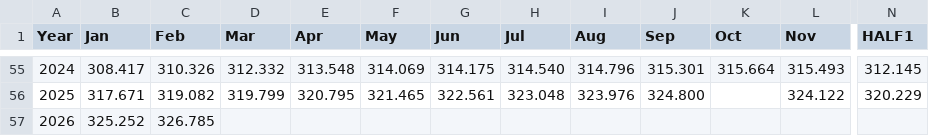
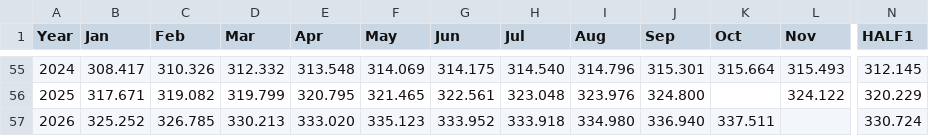
Before and after one commit to afa7789/btc-hub, a CSV file: public/datasets/CPI_U.csv, drawn as a sheet; only a part is shown, gaps mark what is left out; the diff names each change by its address in the sheet, - before the commit and + after, or states it on an @@ line.

Commit message:
Refresh the datasets, and end prices.json with a newline so the gate passes
All four fetchers succeeded. update.sh still exits 2: CPI_U.csv ends at
2026-10-01, which is the newest month BLS has published, so the 30-day
window flags it until the November release.

```diff
--- a/public/datasets/CPI_U.csv
+++ b/public/datasets/CPI_U.csv
-D57 (Mar): (empty)
+D57 (Mar): 330.213
-E57 (Apr): (empty)
+E57 (Apr): 333.020
-F57 (May): (empty)
+F57 (May): 335.123
-G57 (Jun): (empty)
+G57 (Jun): 333.952
-H57 (Jul): (empty)
+H57 (Jul): 333.918
-I57 (Aug): (empty)
+I57 (Aug): 334.980
-J57 (Sep): (empty)
+J57 (Sep): 336.940
-K57 (Oct): (empty)
+K57 (Oct): 337.511
-N57 (HALF1): (empty)
+N57 (HALF1): 330.724
```
Also changed, not shown: public/datasets/bitcoin_2010-07-17_2025-07-25.csv, public/datasets/ethereum_2015-08-07_2025-07-25.csv, 7 other files.
